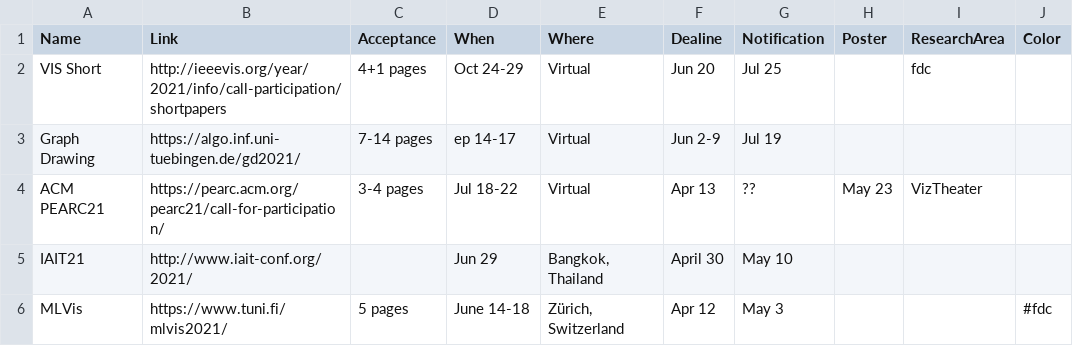
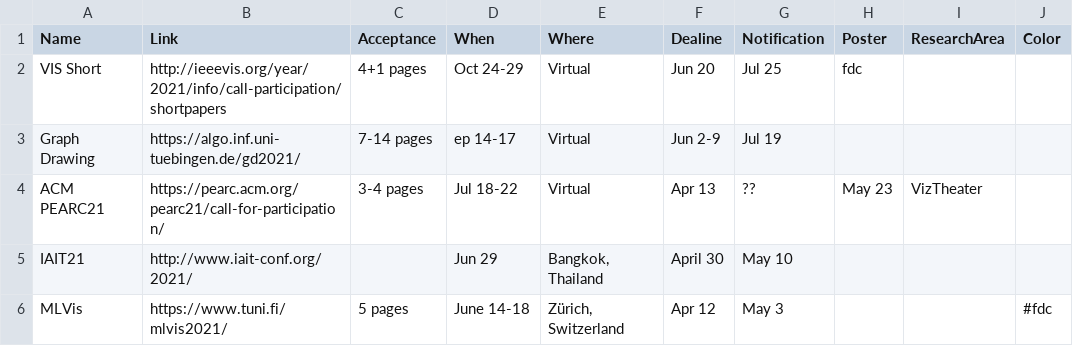
Before and after one commit to iDataVisualizationLab/idatavisualizationlab.github.io, a TSV file: data/conferences.tsv, drawn as a sheet; only a part is shown.

Commit message:
syllabus

```diff
--- a/data/conferences.tsv
+++ b/data/conferences.tsv
@@ -1,3 +1,3 @@
 Name	Link	Acceptance	When	Where	Dealine	Notification	Poster	ResearchArea	Color
-VIS Short	http://ieeevis.org/year/2021/info/call-participation/shortpapers	4+1 pages	Oct 24-29	Virtual	Jun 20	Jul 25		fdc			
+VIS Short	http://ieeevis.org/year/2021/info/call-participation/shortpapers	4+1 pages	Oct 24-29	Virtual	Jun 20	Jul 25	fdc			
 Graph Drawing	https://algo.inf.uni-tuebingen.de/gd2021/	7-14 pages	ep 14-17	Virtual	Jun 2-9	Jul 19					
```
